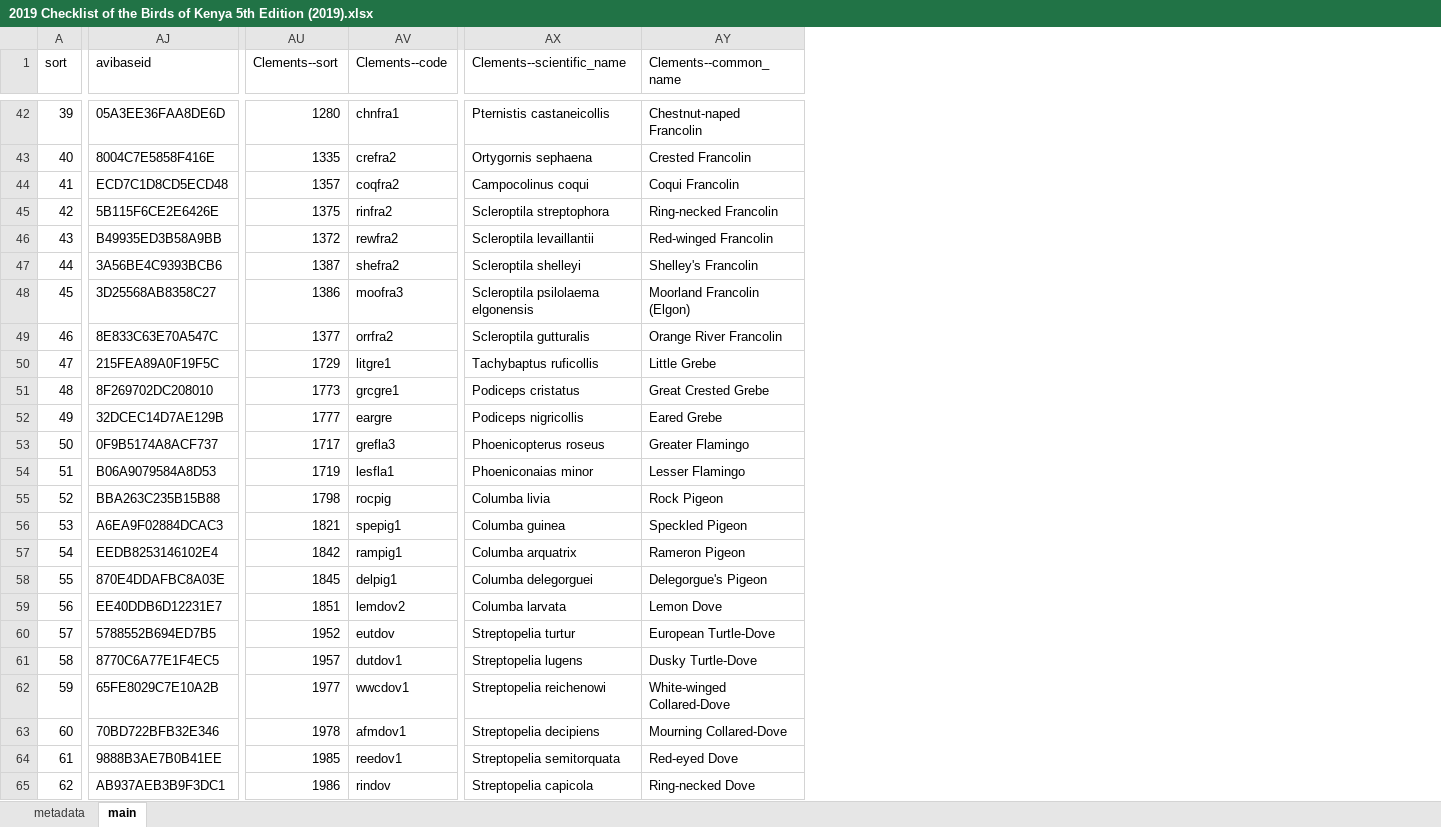
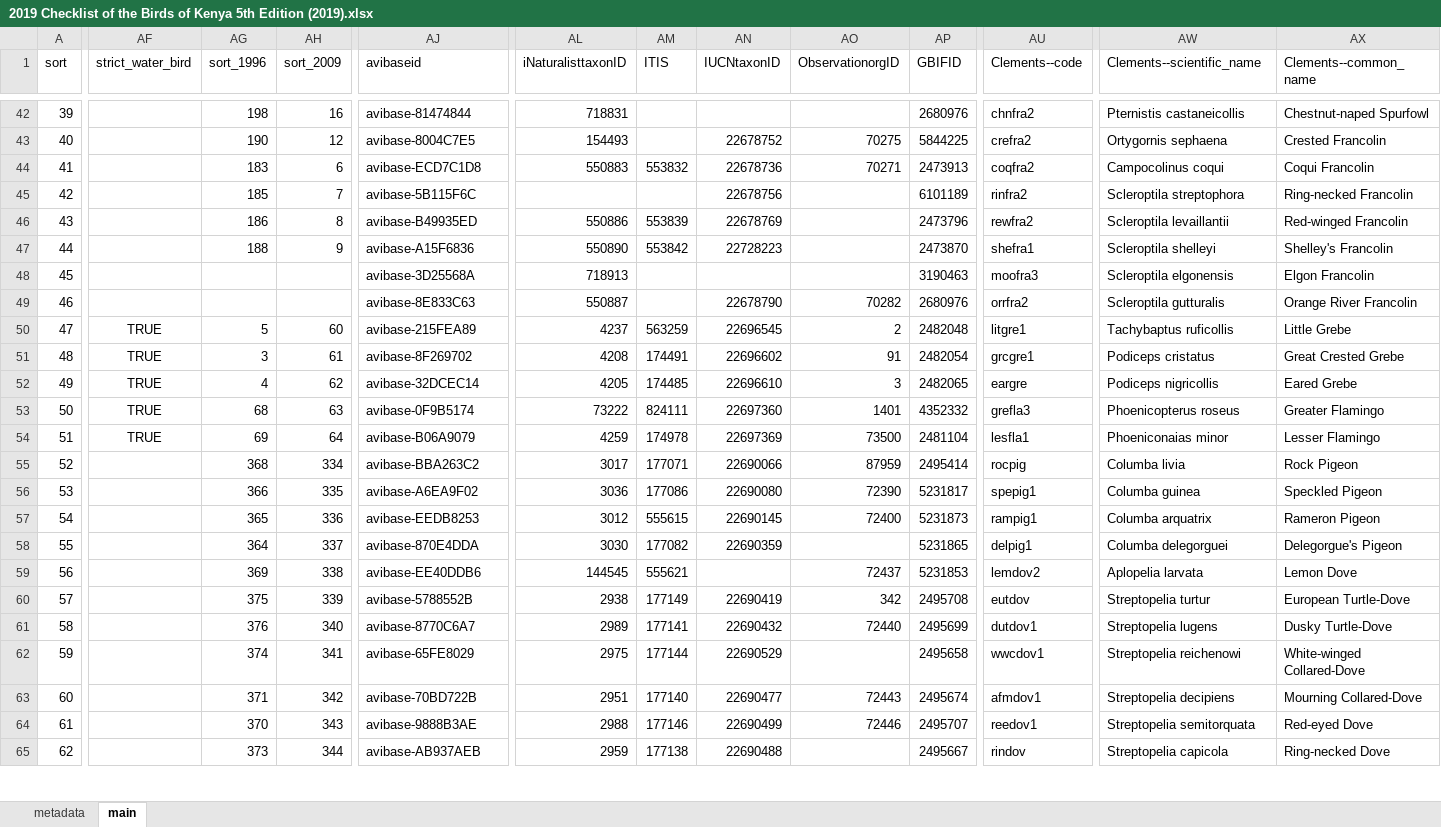
Before and after one commit to A-Rocha-Kenya/Birds-of-Kenya, an Excel workbook: Checklist of the Birds of Kenya 5th Edition (2019)/2019 Checklist of the Birds of Kenya 5th Edition (2019).xlsx, sheet main, drawn as a sheet; only a part is shown, gaps mark what is left out; values as stored, in another font and other column widths than the file's, no borders; conditional formats and table styles not drawn; removed rows and columns are numbered as before the commit, all else as after; the diff covers the shown part only; the diff names each change by its address in the sheet, - before the commit and + after, or states it on an @@ line.

```diff
--- a/Checklist of the Birds of Kenya 5th Edition (2019)/2019 Checklist of the Birds of Kenya 5th Edition (2019).xlsx (sheet main)
+++ b/Checklist of the Birds of Kenya 5th Edition (2019)/2019 Checklist of the Birds of Kenya 5th Edition (2019).xlsx (sheet main)
@@ column AF (strict_water_bird) unhidden, rows 50-54: all TRUE @@
@@ column AG (sort_1996) unhidden, rows 42-65: 198 | 190 | 183 | 185 | 186 | 188 |  |  | 5 | 3 | 4 | 68 | 69 | 368 | 366 | 365 | 364 | 369 | 375 | 376 | 374 | 371 | 370 | 373 @@
@@ column AH (sort_2009) unhidden, rows 42-65: 16 | 12 | 6 | 7 | 8 | 9 |  |  | 60 | 61 | 62 | 63 | 64 | 334 | 335 | 336 | 337 | 338 | 339 | 340 | 341 | 342 | 343 | 344 @@
@@ column AL (iNaturalisttaxonID) unhidden, rows 42-65: 718831 | 154493 | 550883 |  | 550886 | 550890 | 718913 | 550887 | 4237 | 4208 | 4205 | 73222 | 4259 | 3017 | 3036 | 3012 | 3030 | 144545 | 2938 | 2989 | 2975 | 2951 | 2988 | 2959 @@
@@ column AM (ITIS) unhidden, rows 44-65: 553832 |  | 553839 | 553842 |  |  | 563259 | 174491 | 174485 | 824111 | 174978 | 177071 | 177086 | 555615 | 177082 | 555621 | 177149 | 177141 | 177144 | 177140 | 177146 | 177138 @@
@@ column AN (IUCNtaxonID) unhidden, rows 43-65: 22678752 | 22678736 | 22678756 | 22678769 | 22728223 |  | 22678790 | 22696545 | 22696602 | 22696610 | 22697360 | 22697369 | 22690066 | 22690080 | 22690145 | 22690359 |  | 22690419 | 22690432 | 22690529 | 22690477 | 22690499 | 22690488 @@
@@ column AO (ObservationorgID) unhidden, rows 43-64: 70275 | 70271 |  |  |  |  | 70282 | 2 | 91 | 3 | 1401 | 73500 | 87959 | 72390 | 72400 |  | 72437 | 342 | 72440 |  | 72443 | 72446 @@
@@ column AP (GBIFID) unhidden, rows 42-65: 2680976 | 5844225 | 2473913 | 6101189 | 2473796 | 2473870 | 3190463 | 2680976 | 2482048 | 2482054 | 2482065 | 4352332 | 2481104 | 2495414 | 5231817 | 5231873 | 5231865 | 5231853 | 2495708 | 2495699 | 2495658 | 2495674 | 2495707 | 2495667 @@
-column AU (Clements--sort), rows 42-65: 1280 | 1335 | 1357 | 1375 | 1372 | 1387 | 1386 | 1377 | 1729 | 1773 | 1777 | 1717 | 1719 | 1798 | 1821 | 1842 | 1845 | 1851 | 1952 | 1957 | 1977 | 1978 | 1985 | 1986
-AJ42 (avibaseid): 05A3EE36FAA8DE6D
+AJ42 (avibaseid): avibase-81474844
-AU42 (Clements--code): chnfra1
+AU42 (Clements--code): chnfra2
-AX42 (Clements--common_name): Chestnut-naped Francolin
+AX42 (Clements--common_name): Chestnut-naped Spurfowl
-AJ43 (avibaseid): 8004C7E5858F416E
+AJ43 (avibaseid): avibase-8004C7E5
-AJ44 (avibaseid): ECD7C1D8CD5ECD48
+AJ44 (avibaseid): avibase-ECD7C1D8
-AJ45 (avibaseid): 5B115F6CE2E6426E
+AJ45 (avibaseid): avibase-5B115F6C
-AJ46 (avibaseid): B49935ED3B58A9BB
+AJ46 (avibaseid): avibase-B49935ED
-AJ47 (avibaseid): 3A56BE4C9393BCB6
+AJ47 (avibaseid): avibase-A15F6836
-AU47 (Clements--code): shefra2
+AU47 (Clements--code): shefra1
-AJ48 (avibaseid): 3D25568AB8358C27
+AJ48 (avibaseid): avibase-3D25568A
-AW48 (Clements--scientific_name): Scleroptila psilolaema elgonensis
+AW48 (Clements--scientific_name): Scleroptila elgonensis
-AX48 (Clements--common_name): Moorland Francolin (Elgon)
+AX48 (Clements--common_name): Elgon Francolin
-AJ49 (avibaseid): 8E833C63E70A547C
+AJ49 (avibaseid): avibase-8E833C63
-AJ50 (avibaseid): 215FEA89A0F19F5C
+AJ50 (avibaseid): avibase-215FEA89
-AJ51 (avibaseid): 8F269702DC208010
+AJ51 (avibaseid): avibase-8F269702
-AJ52 (avibaseid): 32DCEC14D7AE129B
+AJ52 (avibaseid): avibase-32DCEC14
-AJ53 (avibaseid): 0F9B5174A8ACF737
+AJ53 (avibaseid): avibase-0F9B5174
-AJ54 (avibaseid): B06A9079584A8D53
+AJ54 (avibaseid): avibase-B06A9079
-AJ55 (avibaseid): BBA263C235B15B88
+AJ55 (avibaseid): avibase-BBA263C2
-AJ56 (avibaseid): A6EA9F02884DCAC3
+AJ56 (avibaseid): avibase-A6EA9F02
-AJ57 (avibaseid): EEDB8253146102E4
+AJ57 (avibaseid): avibase-EEDB8253
-AJ58 (avibaseid): 870E4DDAFBC8A03E
+AJ58 (avibaseid): avibase-870E4DDA
-AJ59 (avibaseid): EE40DDB6D12231E7
+AJ59 (avibaseid): avibase-EE40DDB6
-AW59 (Clements--scientific_name): Columba larvata
+AW59 (Clements--scientific_name): Aplopelia larvata
-AJ60 (avibaseid): 5788552B694ED7B5
+AJ60 (avibaseid): avibase-5788552B
-AJ61 (avibaseid): 8770C6A77E1F4EC5
+AJ61 (avibaseid): avibase-8770C6A7
-AJ62 (avibaseid): 65FE8029C7E10A2B
+AJ62 (avibaseid): avibase-65FE8029
-AJ63 (avibaseid): 70BD722BFB32E346
+AJ63 (avibaseid): avibase-70BD722B
-AJ64 (avibaseid): 9888B3AE7B0B41EE
+AJ64 (avibaseid): avibase-9888B3AE
-AJ65 (avibaseid): AB937AEB3B9F3DC1
+AJ65 (avibaseid): avibase-AB937AEB
```
Also changed, not shown: 1351 edited cells and cell formats elsewhere in this sheet, hidden cells, 1 other file.
